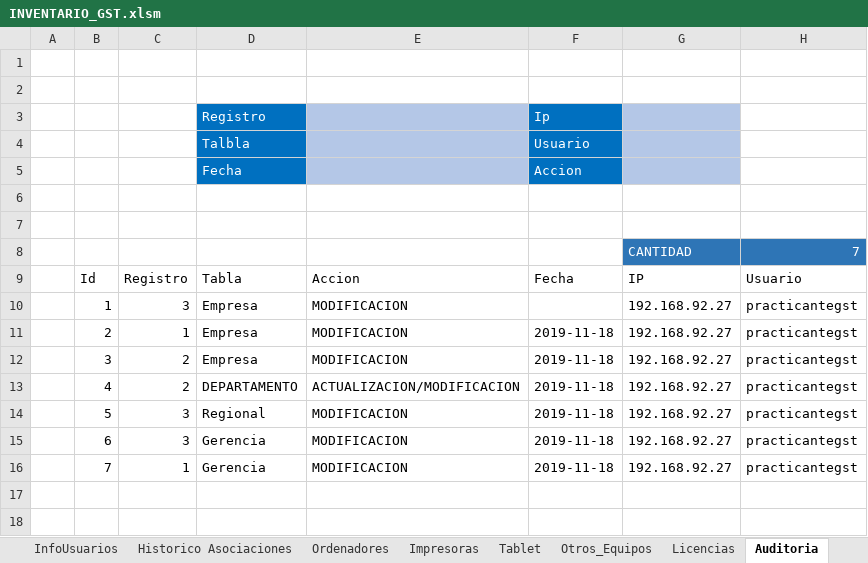
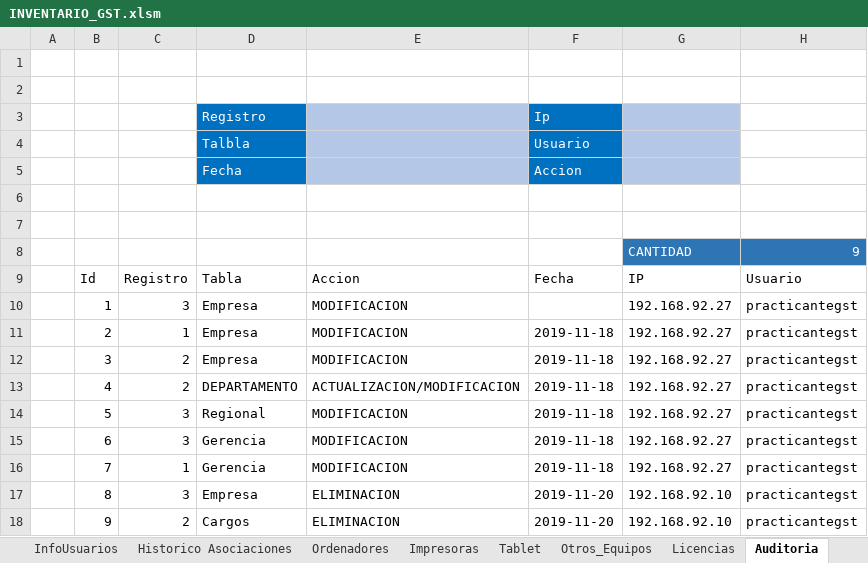
Before and after one commit to llanos1205/Sofia_Inv, an Excel workbook: INVENTARIO_GST.xlsm, sheet Auditoria, drawn as a sheet; values as stored, in another font and other column widths than the file's, no borders; charts and pictures and table styles not drawn; the diff names each change by its address in the sheet, - before the commit and + after, or states it on an @@ line.

```diff
--- a/INVENTARIO_GST.xlsm (sheet Auditoria)
+++ b/INVENTARIO_GST.xlsm (sheet Auditoria)
-H8: 7
+H8: 9
+row 17:  | 8 | 3 | Empresa | ELIMINACION | 2019-11-20 | 192.168.92.10 | practicantegst
+row 18:  | 9 | 2 | Cargos | ELIMINACION | 2019-11-20 | 192.168.92.10 | practicantegst
```
Also changed, not shown: sheet Usuarios, charts or pictures, 5 other files.
